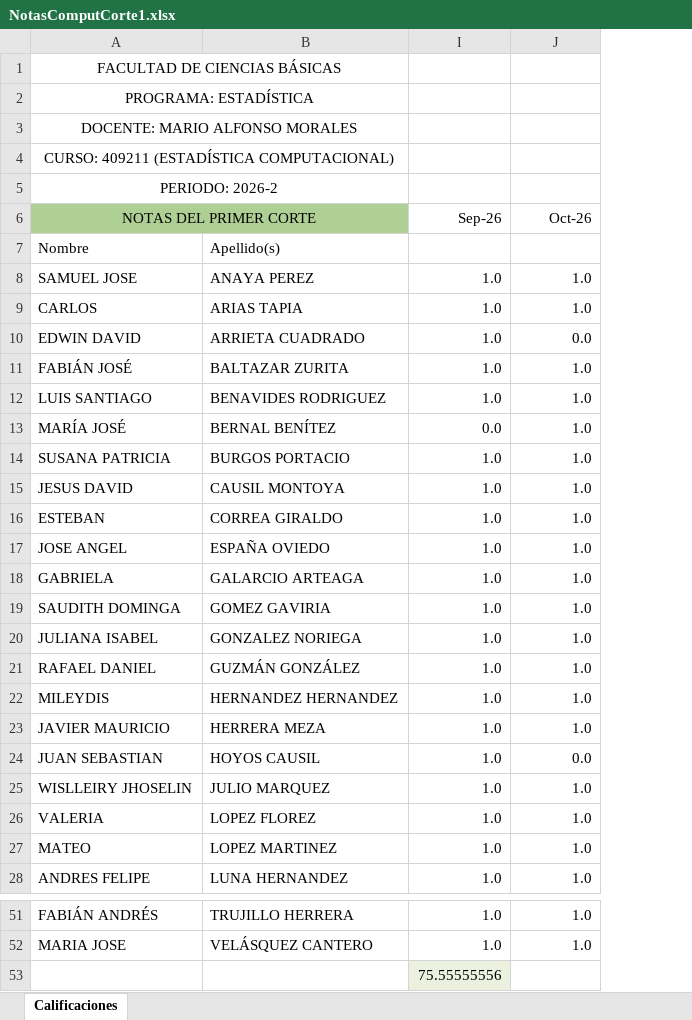
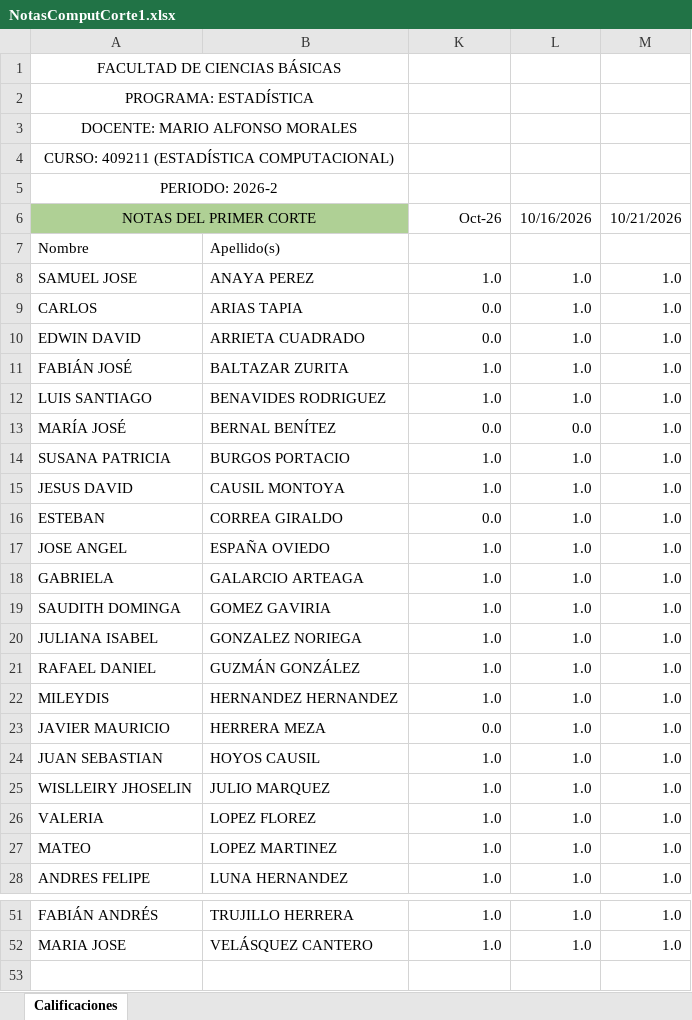
Before and after one commit to mamoralesri/computacional, an Excel workbook: 2026-2/NotasComputCorte1.xlsx, sheet Calificaciones, drawn as a sheet; only a part is shown, gaps mark what is left out; values as stored, in another font and other column widths than the file's, no borders; addresses are those after the commit; the diff covers the shown part only; the diff names each change by its address in the sheet, - before the commit and + after, or states it on an @@ line.

```diff
--- a/2026-2/NotasComputCorte1.xlsx (sheet Calificaciones)
+++ b/2026-2/NotasComputCorte1.xlsx (sheet Calificaciones)
+column M, rows 6-28: 10/21/2026 |  | 1.0 | 1.0 | 1.0 | 1.0 | 1.0 | 1.0 | 1.0 | 1.0 | 1.0 | 1.0 | 1.0 | 1.0 | 1.0 | 1.0 | 1.0 | 1.0 | 1.0 | 1.0 | 1.0 | 1.0 | 1.0; rows 51-52: 1.0 | 1.0
-K6: Sep-26
+K6: Oct-26
-L6: Oct-26
+L6: 10/16/2026
-K9:K10: 1.0
+K9:K10: 0.0
-L10: 0.0
+L10: 1.0
-L13: 1.0
+L13: 0.0
-K16: 1.0
+K16: 0.0
-K23: 1.0
+K23: 0.0
-L24: 0.0
+L24: 1.0
-K53: 75.55555556
+K53: (empty)
-K53 fill: #EBF1DE
+K53 fill: none
```
Also changed, not shown: 9 edited cells elsewhere in this sheet, 24 other files.
